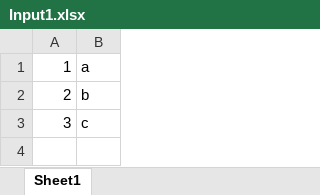
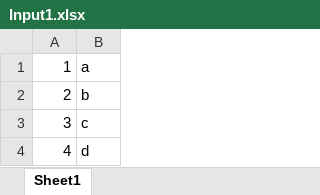
Before and after one commit to mlokesh1/Hello_Lok_ArtId1, an Excel workbook: Hello_Lok_ArtId1/src/main/resources/Input1.xlsx, sheet Sheet1, drawn as a sheet; values as stored, in another font and other column widths than the file's, no borders; the diff names each change by its address in the sheet, - before the commit and + after, or states it on an @@ line.

Commit message:
upd xl in eclipse

```diff
--- a/Hello_Lok_ArtId1/src/main/resources/Input1.xlsx (sheet Sheet1)
+++ b/Hello_Lok_ArtId1/src/main/resources/Input1.xlsx (sheet Sheet1)
+row 4: 4 | d
```
